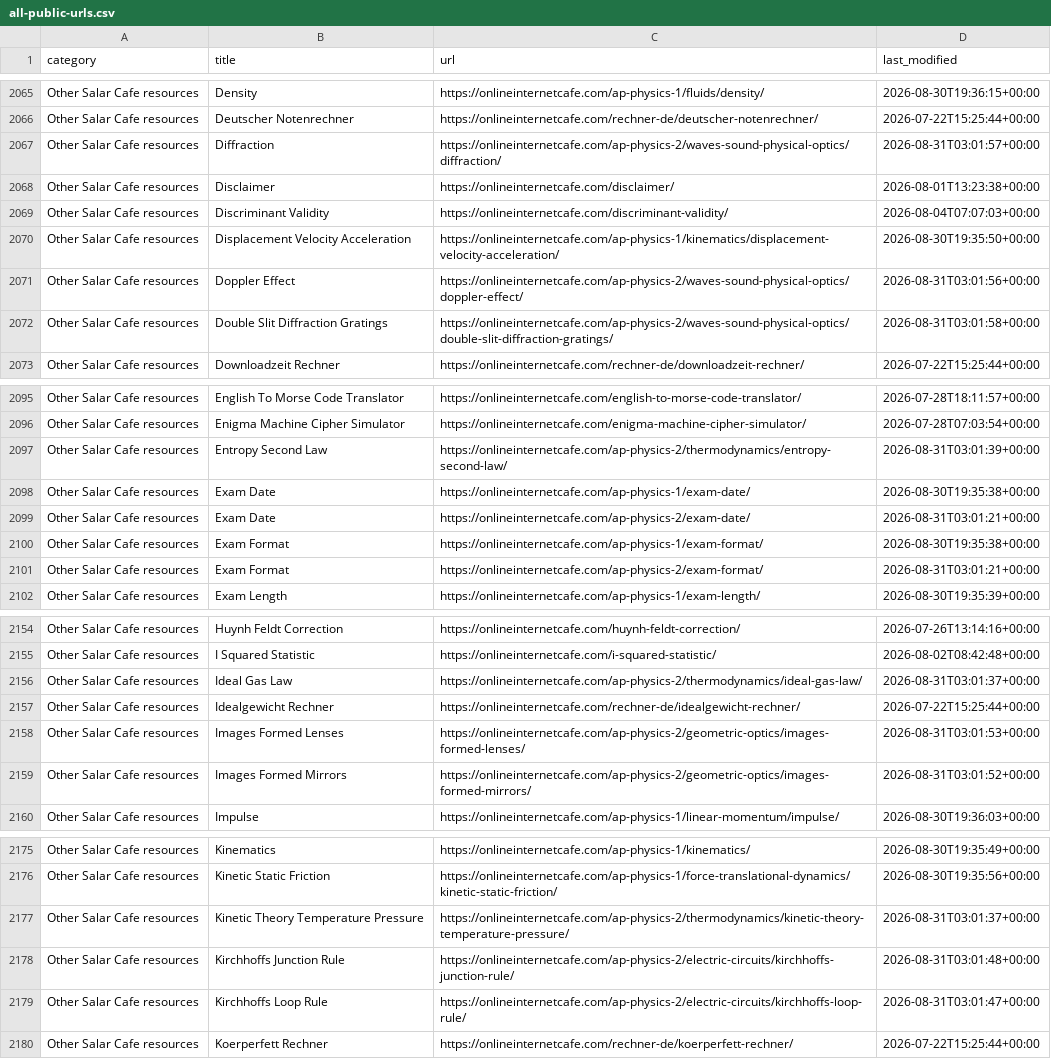
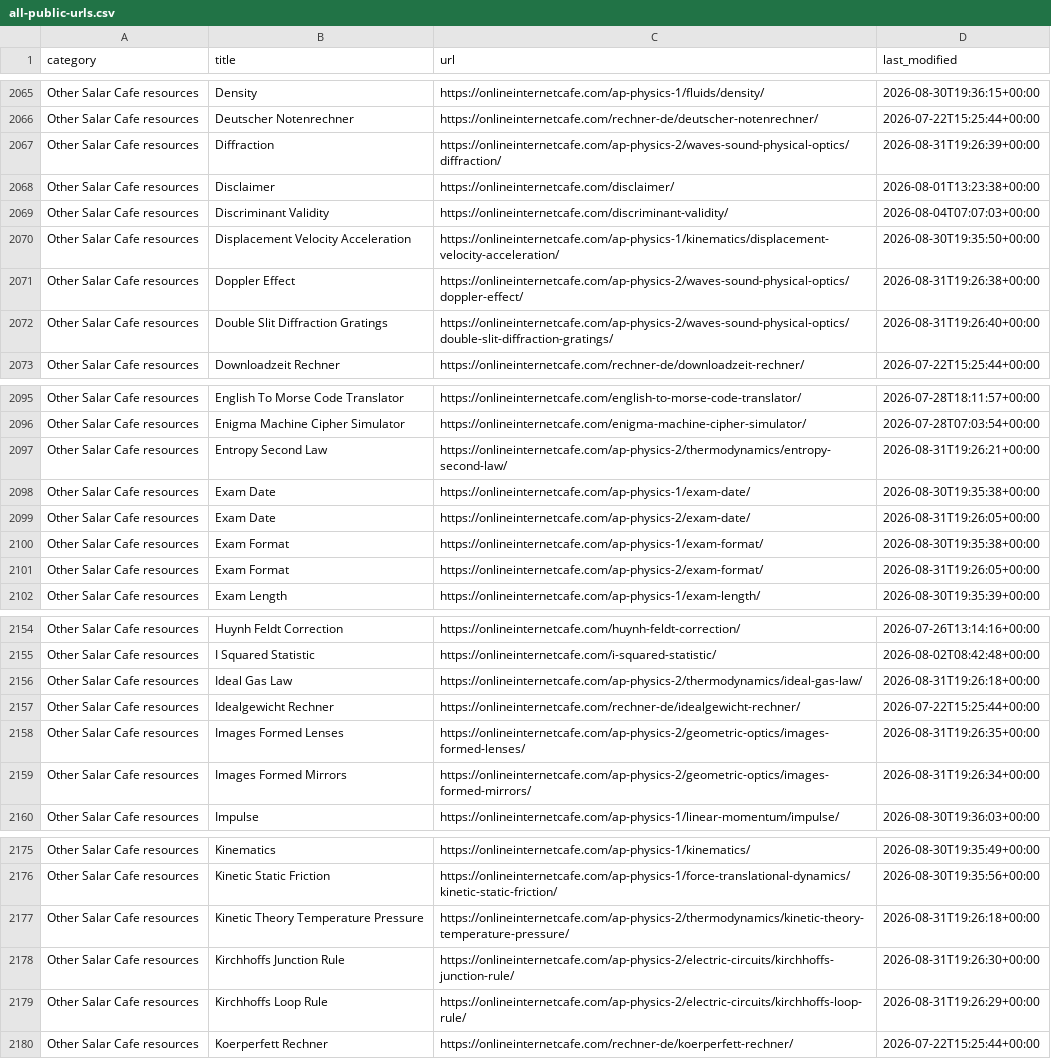
Before and after one commit to yaarsaqib/salar-cafe-statistical-resources, a CSV file: data/all-public-urls.csv, drawn as a sheet; only a part is shown, gaps mark what is left out; the diff covers the shown part only; the diff names each change by its address in the sheet, - before the commit and + after, or states it on an @@ line.

```diff
--- a/data/all-public-urls.csv
+++ b/data/all-public-urls.csv
-D2067 (last_modified): 2026-08-31T03:01:57+00:00
+D2067 (last_modified): 2026-08-31T19:26:39+00:00
-D2071 (last_modified): 2026-08-31T03:01:56+00:00
+D2071 (last_modified): 2026-08-31T19:26:38+00:00
-D2072 (last_modified): 2026-08-31T03:01:58+00:00
+D2072 (last_modified): 2026-08-31T19:26:40+00:00
-D2097 (last_modified): 2026-08-31T03:01:39+00:00
+D2097 (last_modified): 2026-08-31T19:26:21+00:00
-D2099 (last_modified): 2026-08-31T03:01:21+00:00
+D2099 (last_modified): 2026-08-31T19:26:05+00:00
-D2101 (last_modified): 2026-08-31T03:01:21+00:00
+D2101 (last_modified): 2026-08-31T19:26:05+00:00
-D2156 (last_modified): 2026-08-31T03:01:37+00:00
+D2156 (last_modified): 2026-08-31T19:26:18+00:00
-D2158 (last_modified): 2026-08-31T03:01:53+00:00
+D2158 (last_modified): 2026-08-31T19:26:35+00:00
-D2159 (last_modified): 2026-08-31T03:01:52+00:00
+D2159 (last_modified): 2026-08-31T19:26:34+00:00
-D2177 (last_modified): 2026-08-31T03:01:37+00:00
+D2177 (last_modified): 2026-08-31T19:26:18+00:00
-D2178 (last_modified): 2026-08-31T03:01:48+00:00
+D2178 (last_modified): 2026-08-31T19:26:30+00:00
-D2179 (last_modified): 2026-08-31T03:01:47+00:00
+D2179 (last_modified): 2026-08-31T19:26:29+00:00
```
Also changed, not shown: 61 edited cells elsewhere in this file, 2 other files.
